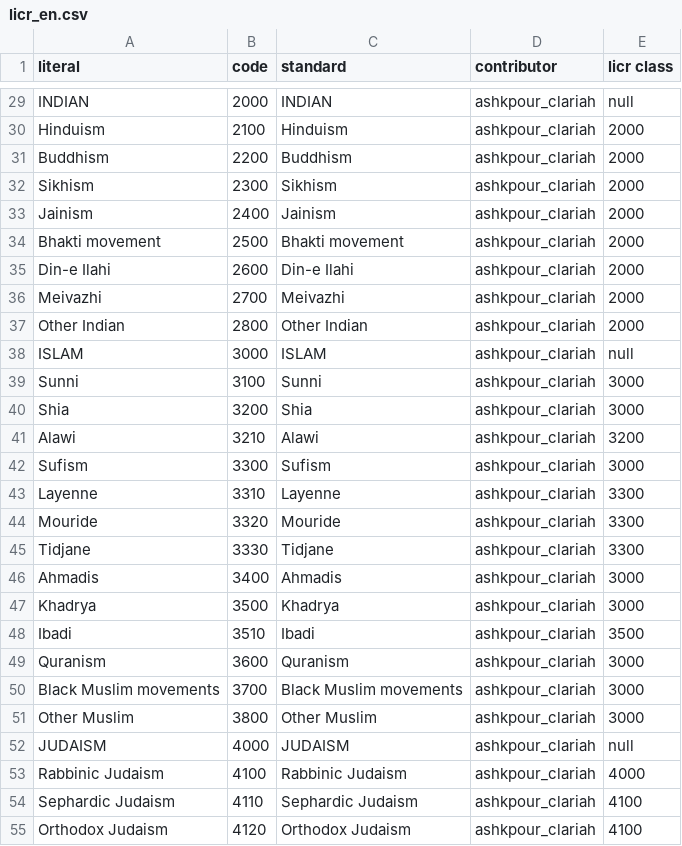
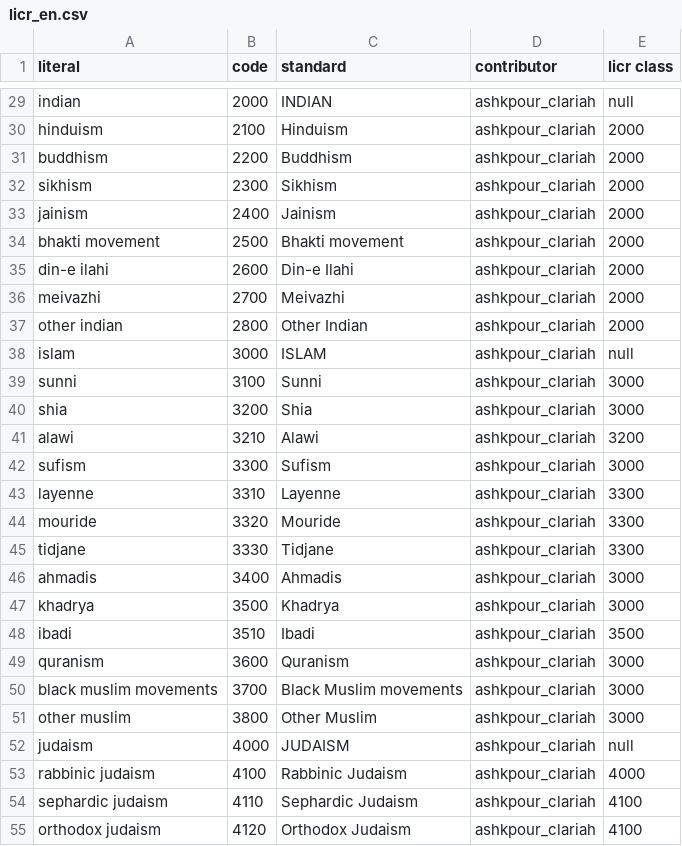
Before and after one commit to classifyer/classifyer-data, a CSV file: mappings/licr_en.csv, drawn as a sheet; only a part is shown, gaps mark what is left out; the diff covers the shown part only; the diff names each change by its address in the sheet, - before the commit and + after, or states it on an @@ line.

```diff
--- a/mappings/licr_en.csv
+++ b/mappings/licr_en.csv
-A29 (literal): INDIAN
+A29 (literal): indian
-A30 (literal): Hinduism
+A30 (literal): hinduism
-A31 (literal): Buddhism
+A31 (literal): buddhism
-A32 (literal): Sikhism
+A32 (literal): sikhism
-A33 (literal): Jainism
+A33 (literal): jainism
-A34 (literal): Bhakti movement
+A34 (literal): bhakti movement
-A35 (literal): Din-e Ilahi
+A35 (literal): din-e ilahi
-A36 (literal): Meivazhi
+A36 (literal): meivazhi
-A37 (literal): Other Indian
+A37 (literal): other indian
-A38 (literal): ISLAM
+A38 (literal): islam
-A39 (literal): Sunni
+A39 (literal): sunni
-A40 (literal): Shia
+A40 (literal): shia
-A41 (literal): Alawi
+A41 (literal): alawi
-A42 (literal): Sufism
+A42 (literal): sufism
-A43 (literal): Layenne
+A43 (literal): layenne
-A44 (literal): Mouride
+A44 (literal): mouride
-A45 (literal): Tidjane
+A45 (literal): tidjane
-A46 (literal): Ahmadis
+A46 (literal): ahmadis
-A47 (literal): Khadrya
+A47 (literal): khadrya
-A48 (literal): Ibadi
+A48 (literal): ibadi
-A49 (literal): Quranism
+A49 (literal): quranism
-A50 (literal): Black Muslim movements
+A50 (literal): black muslim movements
-A51 (literal): Other Muslim
+A51 (literal): other muslim
-A52 (literal): JUDAISM
+A52 (literal): judaism
-A53 (literal): Rabbinic Judaism
+A53 (literal): rabbinic judaism
-A54 (literal): Sephardic Judaism
+A54 (literal): sephardic judaism
-A55 (literal): Orthodox Judaism
+A55 (literal): orthodox judaism
```
Also changed, not shown: 107 edited cells elsewhere in this file, 5 other files.
